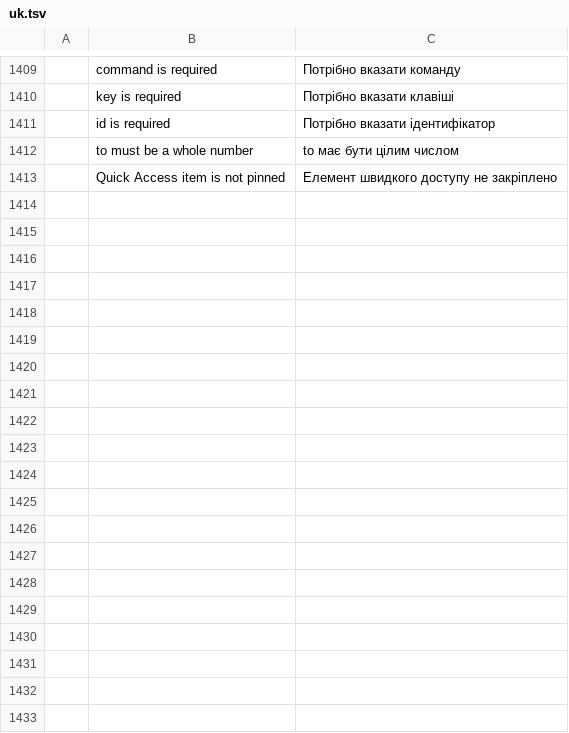
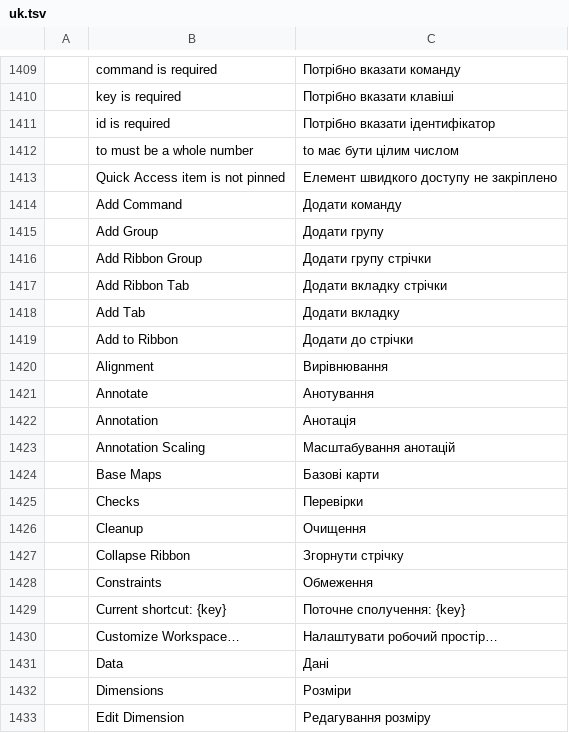
Before and after one commit to tuananhfr/cadcraft, a TSV file: crates/ui-egui/src/i18n/uk.tsv, drawn as a sheet; only a part is shown, gaps mark what is left out; the diff covers the shown part only.

Commit message:
ui: ribbon, contextual tabs and keyboard-operable Customize dialog
Ribbon groups collapse into popups and then scroll at narrow widths;
Dimension and Hatch tabs appear only when the whole selection is that type.
Every ribbon and Customize edit goes through the lock-aware, undoable layout
path. Quick Access is drawn in the integrated title row when the menu is
hidden (macOS).

```diff
--- a/crates/ui-egui/src/i18n/uk.tsv
+++ b/crates/ui-egui/src/i18n/uk.tsv
@@ -1413 +1413,21 @@
 	Quick Access item is not pinned	Елемент швидкого доступу не закріплено
+	Add Command	Додати команду
+	Add Group	Додати групу
+	Add Ribbon Group	Додати групу стрічки
+	Add Ribbon Tab	Додати вкладку стрічки
+	Add Tab	Додати вкладку
+	Add to Ribbon	Додати до стрічки
+	Alignment	Вирівнювання
+	Annotate	Анотування
+	Annotation	Анотація
+	Annotation Scaling	Масштабування анотацій
+	Base Maps	Базові карти
+	Checks	Перевірки
+	Cleanup	Очищення
+	Collapse Ribbon	Згорнути стрічку
+	Constraints	Обмеження
+	Current shortcut: {key}	Поточне сполучення: {key}
+	Customize Workspace…	Налаштувати робочий простір…
+	Data	Дані
+	Dimensions	Розміри
+	Edit Dimension	Редагування розміру
```
Also changed, not shown: 58 added rows elsewhere in this file, 17 other files.
